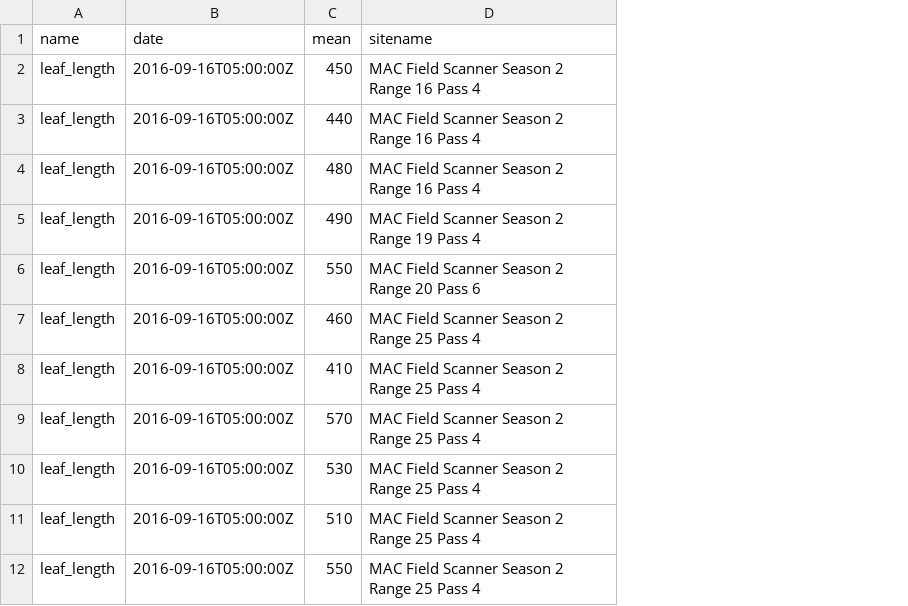
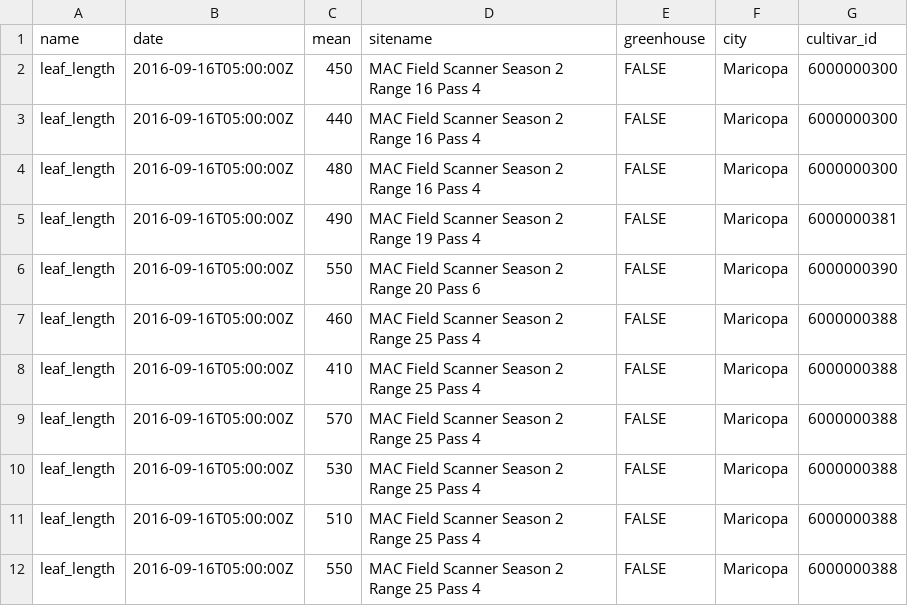
Before and after one commit to pi4-uiuc/Group-4, a CSV file: data/leaf_length_data.csv, drawn as a sheet; only a part is shown; the diff names each change by its address in the sheet, - before the commit and + after, or states it on an @@ line.

Commit message:
added to data

```diff
--- a/data/leaf_length_data.csv
+++ b/data/leaf_length_data.csv
+column E (greenhouse), rows 2-12: all FALSE
+column F (city), rows 2-12: all Maricopa
+column G (cultivar_id), rows 2-12: 6000000300 | 6000000300 | 6000000300 | 6000000381 | 6000000390 | 6000000388 | 6000000388 | 6000000388 | 6000000388 | 6000000388 | 6000000388
```
Also changed, not shown: data/leaf_width_data.csv, 5 other files.
